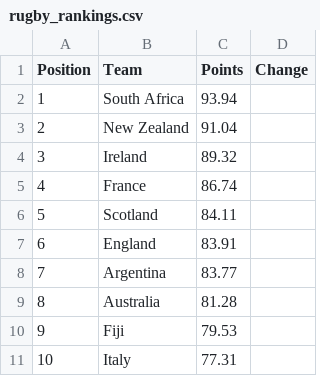
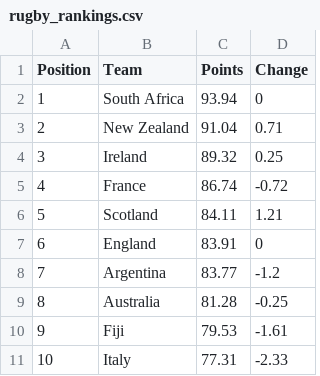
Before and after one commit to mrp36126/mysportzone, a CSV file: data/rugby_rankings.csv, drawn as a sheet.

Commit message:
Update rugby_rankings.csv

```diff
--- a/data/rugby_rankings.csv
+++ b/data/rugby_rankings.csv
@@ -1,11 +1,11 @@
 Position,Team,Points,Change
-1,South Africa,93.94,
-2,New Zealand,91.04,
-3,Ireland,89.32,
-4,France,86.74,
-5,Scotland,84.11,
-6,England,83.91,
-7,Argentina,83.77,
-8,Australia,81.28,
-9,Fiji,79.53,
-10,Italy,77.31,
+1,South Africa,93.94,0
+2,New Zealand,91.04,0.71
+3,Ireland,89.32,0.25
+4,France,86.74,-0.72
+5,Scotland,84.11,1.21
+6,England,83.91,0
+7,Argentina,83.77,-1.2
+8,Australia,81.28,-0.25
+9,Fiji,79.53,-1.61
+10,Italy,77.31,-2.33
```
